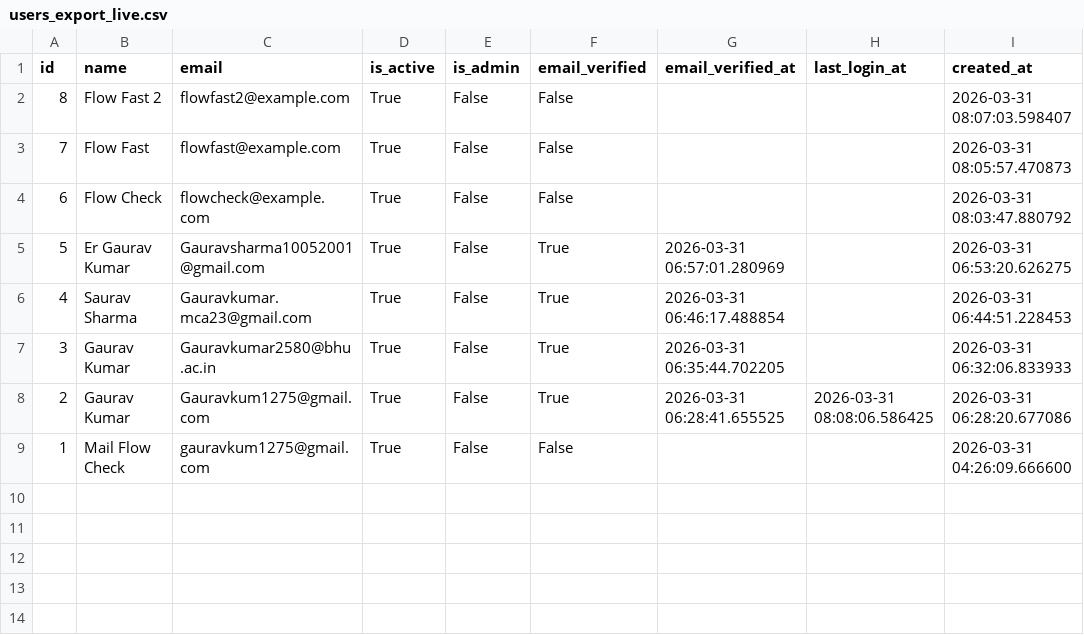
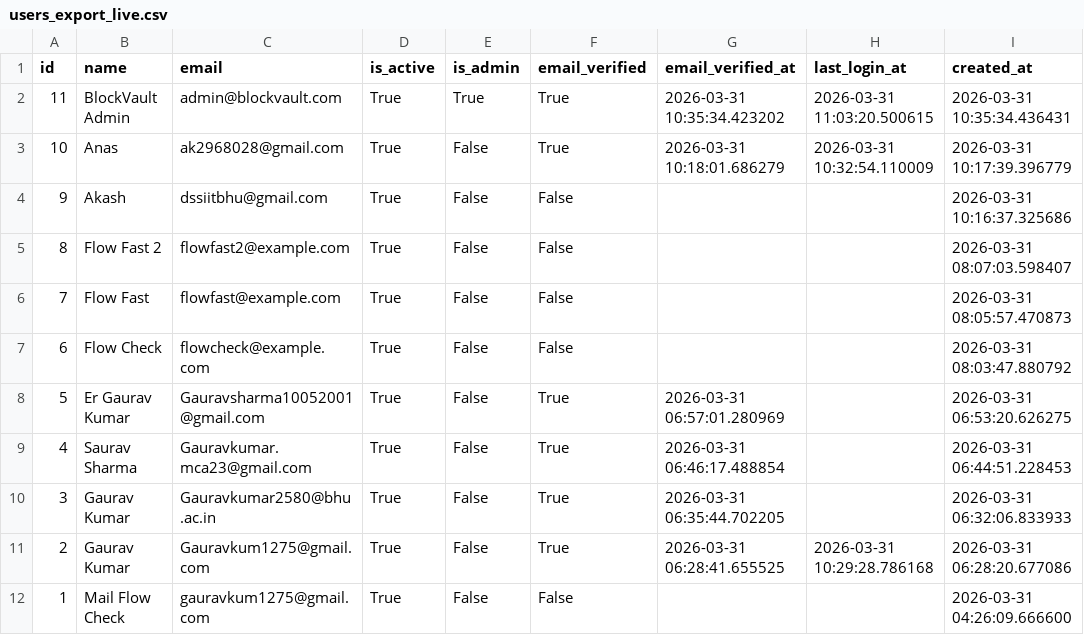
Before and after one commit to GauravBHU23/Blockchain-Document-Verification, a CSV file: fast-backend/scripts/users_export_live.csv, drawn as a sheet.

Commit message:
backend and frontend update

```diff
--- a/fast-backend/scripts/users_export_live.csv
+++ b/fast-backend/scripts/users_export_live.csv
@@ -1,2 +1,5 @@
 id,name,email,is_active,is_admin,email_verified,email_verified_at,last_login_at,created_at
+11,BlockVault Admin,admin@blockvault.com,True,True,True,2026-03-31 10:35:34.423202,2026-03-31 11:03:20.500615,2026-03-31 10:35:34.436431
+10,Anas,ak2968028@gmail.com,True,False,True,2026-03-31 10:18:01.686279,2026-03-31 10:32:54.110009,2026-03-31 10:17:39.396779
+9,Akash,dssiitbhu@gmail.com,True,False,False,,,2026-03-31 10:16:37.325686
 8,Flow Fast 2,flowfast2@example.com,True,False,False,,,2026-03-31 08:07:03.598407
@@ -7,3 +10,3 @@ id,name,email,is_active,is_admin,email_verified,email_verified_at,last_login_at,
 3,Gaurav Kumar,Gauravkumar2580@bhu.ac.in,True,False,True,2026-03-31 06:35:44.702205,,2026-03-31 06:32:06.833933
-2,Gaurav Kumar,Gauravkum1275@gmail.com,True,False,True,2026-03-31 06:28:41.655525,2026-03-31 08:08:06.586425,2026-03-31 06:28:20.677086
+2,Gaurav Kumar,Gauravkum1275@gmail.com,True,False,True,2026-03-31 06:28:41.655525,2026-03-31 10:29:28.786168,2026-03-31 06:28:20.677086
 1,Mail Flow Check,gauravkum1275@gmail.com,True,False,False,,,2026-03-31 04:26:09.666600
```
Also changed, not shown: 8 other files.
